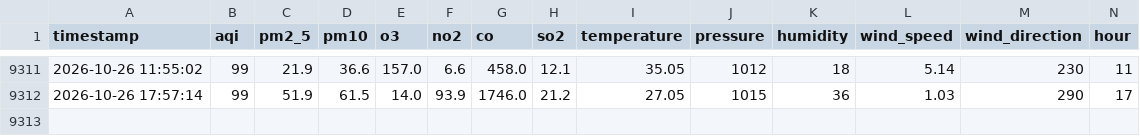
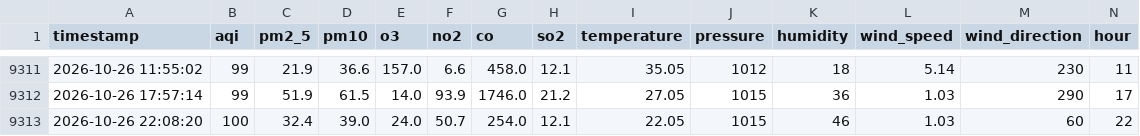
Before and after one commit to murtaza-23/AtmoKHI, a CSV file: data/aqi_features.csv, drawn as a sheet; only a part is shown, gaps mark what is left out; rows hold the shown columns only; the diff names each change by its address in the sheet, - before the commit and + after, or states it on an @@ line.

```diff
--- a/data/aqi_features.csv
+++ b/data/aqi_features.csv
+row 9313: 2026-10-26 22:08:20 | 100 | 32.4 | 39.0 | 24.0 | 50.7 | 254.0 | 12.1 | 22.05 | 1015 | 46 | 1.03 | 60 | 22
```
